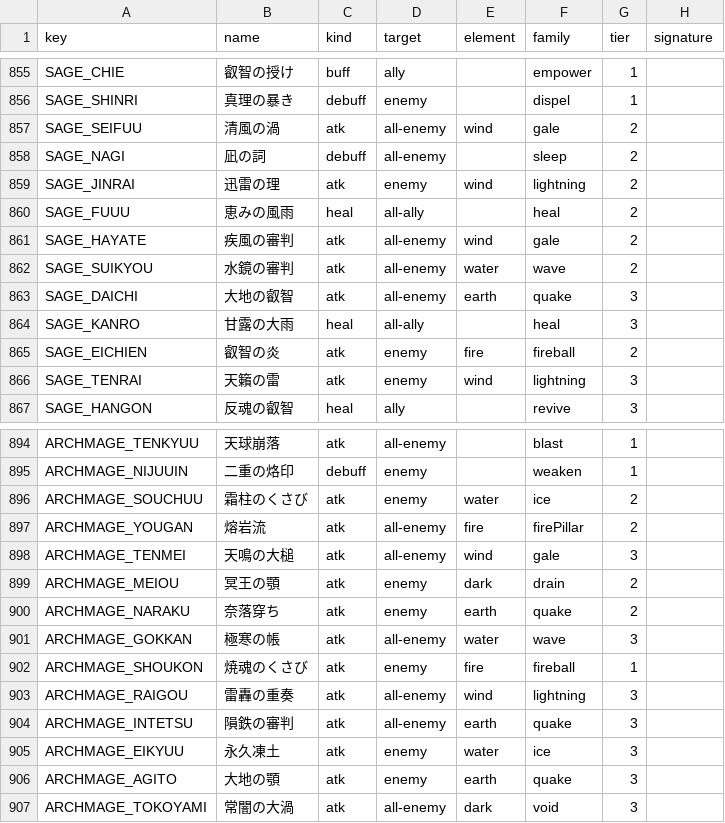
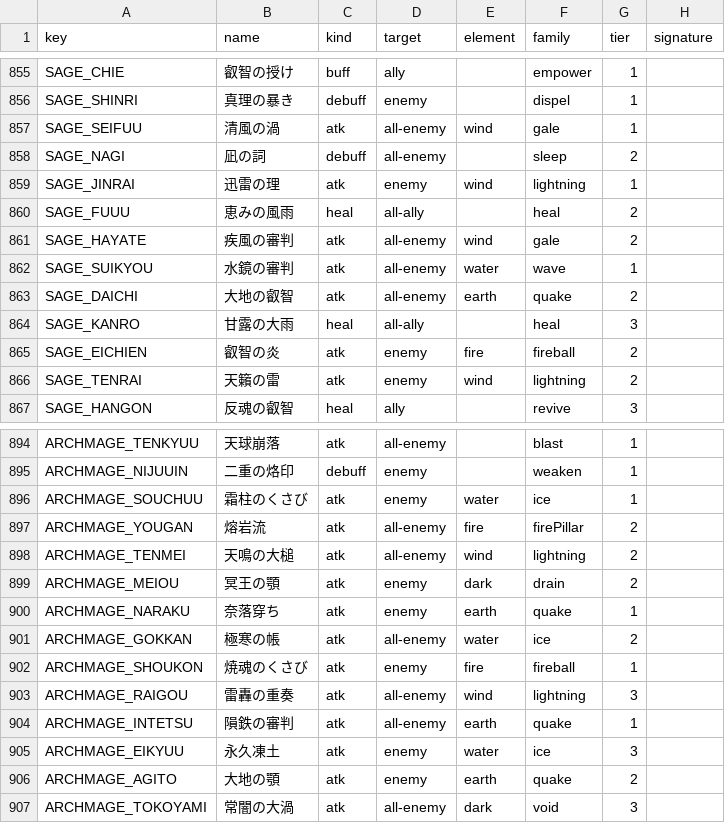
Before and after one commit to KotaroTao/DOS, a CSV file: docs/skill-effects-catalog.csv, drawn as a sheet; only a part is shown, gaps mark what is left out; the diff covers the shown part only.

```diff
--- a/docs/skill-effects-catalog.csv
+++ b/docs/skill-effects-catalog.csv
@@ -856,12 +856,12 @@ key,name,kind,target,element,family,tier,signature
 "SAGE_SHINRI","真理の暴き","debuff","enemy","","dispel","1",""
-"SAGE_SEIFUU","清風の渦","atk","all-enemy","wind","gale","2",""
+"SAGE_SEIFUU","清風の渦","atk","all-enemy","wind","gale","1",""
 "SAGE_NAGI","凪の詞","debuff","all-enemy","","sleep","2",""
-"SAGE_JINRAI","迅雷の理","atk","enemy","wind","lightning","2",""
+"SAGE_JINRAI","迅雷の理","atk","enemy","wind","lightning","1",""
 "SAGE_FUUU","恵みの風雨","heal","all-ally","","heal","2",""
 "SAGE_HAYATE","疾風の審判","atk","all-enemy","wind","gale","2",""
-"SAGE_SUIKYOU","水鏡の審判","atk","all-enemy","water","wave","2",""
-"SAGE_DAICHI","大地の叡智","atk","all-enemy","earth","quake","3",""
+"SAGE_SUIKYOU","水鏡の審判","atk","all-enemy","water","wave","1",""
+"SAGE_DAICHI","大地の叡智","atk","all-enemy","earth","quake","2",""
 "SAGE_KANRO","甘露の大雨","heal","all-ally","","heal","3",""
 "SAGE_EICHIEN","叡智の炎","atk","enemy","fire","fireball","2",""
-"SAGE_TENRAI","天籟の雷","atk","enemy","wind","lightning","3",""
+"SAGE_TENRAI","天籟の雷","atk","enemy","wind","lightning","2",""
 "SAGE_HANGON","反魂の叡智","heal","ally","","revive","3",""
@@ -895,13 +895,13 @@ key,name,kind,target,element,family,tier,signature
 "ARCHMAGE_NIJUUIN","二重の烙印","debuff","enemy","","weaken","1",""
-"ARCHMAGE_SOUCHUU","霜柱のくさび","atk","enemy","water","ice","2",""
+"ARCHMAGE_SOUCHUU","霜柱のくさび","atk","enemy","water","ice","1",""
 "ARCHMAGE_YOUGAN","熔岩流","atk","all-enemy","fire","firePillar","2",""
-"ARCHMAGE_TENMEI","天鳴の大槌","atk","all-enemy","wind","gale","3",""
+"ARCHMAGE_TENMEI","天鳴の大槌","atk","all-enemy","wind","lightning","2",""
 "ARCHMAGE_MEIOU","冥王の顎","atk","enemy","dark","drain","2",""
-"ARCHMAGE_NARAKU","奈落穿ち","atk","enemy","earth","quake","2",""
-"ARCHMAGE_GOKKAN","極寒の帳","atk","all-enemy","water","wave","3",""
+"ARCHMAGE_NARAKU","奈落穿ち","atk","enemy","earth","quake","1",""
+"ARCHMAGE_GOKKAN","極寒の帳","atk","all-enemy","water","ice","2",""
 "ARCHMAGE_SHOUKON","焼魂のくさび","atk","enemy","fire","fireball","1",""
 "ARCHMAGE_RAIGOU","雷轟の重奏","atk","all-enemy","wind","lightning","3",""
-"ARCHMAGE_INTETSU","隕鉄の審判","atk","all-enemy","earth","quake","3",""
+"ARCHMAGE_INTETSU","隕鉄の審判","atk","all-enemy","earth","quake","1",""
 "ARCHMAGE_EIKYUU","永久凍土","atk","enemy","water","ice","3",""
-"ARCHMAGE_AGITO","大地の顎","atk","enemy","earth","quake","3",""
+"ARCHMAGE_AGITO","大地の顎","atk","enemy","earth","quake","2",""
 "ARCHMAGE_TOKOYAMI","常闇の大渦","atk","all-enemy","dark","void","3",""
```
Also changed, not shown: 36 edited cells elsewhere in this file, 17 other files.
